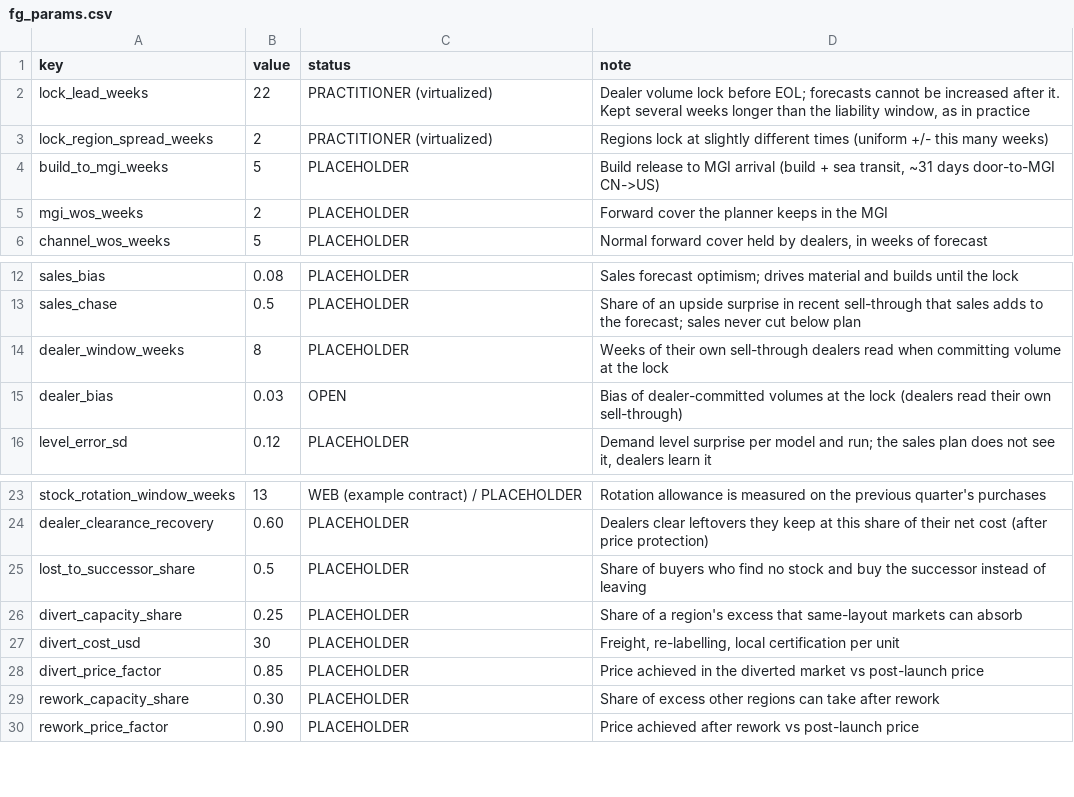
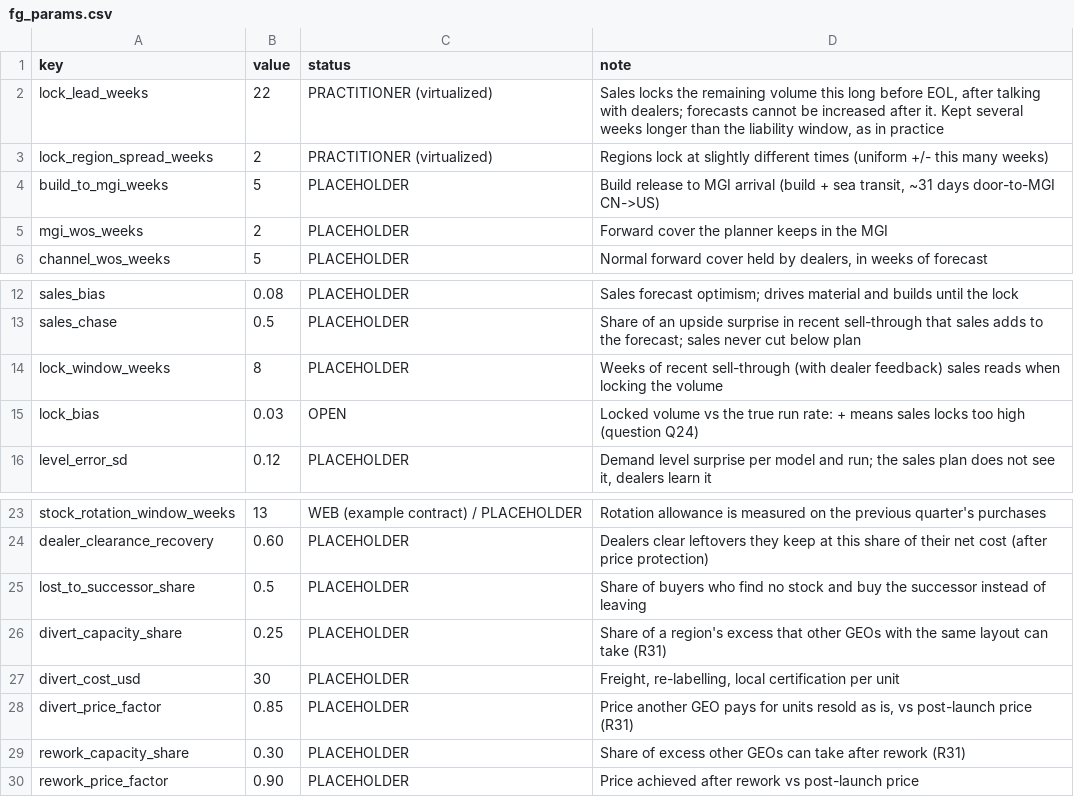
Before and after one commit to JinLI-KIKI/scm-twin, a CSV file: data/fg_params.csv, drawn as a sheet; only a part is shown, gaps mark what is left out.

Commit message:
Recast the volume lock as a sales commitment

```diff
--- a/data/fg_params.csv
+++ b/data/fg_params.csv
@@ -1,3 +1,3 @@
 key,value,status,note
-lock_lead_weeks,22,PRACTITIONER (virtualized),"Dealer volume lock before EOL; forecasts cannot be increased after it. Kept several weeks longer than the liability window, as in practice"
+lock_lead_weeks,22,PRACTITIONER (virtualized),"Sales locks the remaining volume this long before EOL, after talking with dealers; forecasts cannot be increased after it. Kept several weeks longer than the liability window, as in practice"
 lock_region_spread_weeks,2,PRACTITIONER (virtualized),"Regions lock at slightly different times (uniform +/- this many weeks)"
@@ -13,4 +13,4 @@ sales_bias,0.08,PLACEHOLDER,"Sales forecast optimism; drives material and builds
 sales_chase,0.5,PLACEHOLDER,"Share of an upside surprise in recent sell-through that sales adds to the forecast; sales never cut below plan"
-dealer_window_weeks,8,PLACEHOLDER,"Weeks of their own sell-through dealers read when committing volume at the lock"
-dealer_bias,0.03,OPEN,"Bias of dealer-committed volumes at the lock (dealers read their own sell-through)"
+lock_window_weeks,8,PLACEHOLDER,"Weeks of recent sell-through (with dealer feedback) sales reads when locking the volume"
+lock_bias,0.03,OPEN,"Locked volume vs the true run rate: + means sales locks too high (question Q24)"
 level_error_sd,0.12,PLACEHOLDER,"Demand level surprise per model and run; the sales plan does not see it, dealers learn it"
@@ -25,6 +25,6 @@ dealer_clearance_recovery,0.60,PLACEHOLDER,"Dealers clear leftovers they keep at
 lost_to_successor_share,0.5,PLACEHOLDER,"Share of buyers who find no stock and buy the successor instead of leaving"
-divert_capacity_share,0.25,PLACEHOLDER,"Share of a region's excess that same-layout markets can absorb"
+divert_capacity_share,0.25,PLACEHOLDER,"Share of a region's excess that other GEOs with the same layout can take (R31)"
 divert_cost_usd,30,PLACEHOLDER,"Freight, re-labelling, local certification per unit"
-divert_price_factor,0.85,PLACEHOLDER,"Price achieved in the diverted market vs post-launch price"
-rework_capacity_share,0.30,PLACEHOLDER,"Share of excess other regions can take after rework"
+divert_price_factor,0.85,PLACEHOLDER,"Price another GEO pays for units resold as is, vs post-launch price (R31)"
+rework_capacity_share,0.30,PLACEHOLDER,"Share of excess other GEOs can take after rework (R31)"
 rework_price_factor,0.90,PLACEHOLDER,"Price achieved after rework vs post-launch price"
```
Also changed, not shown: 12 other files.
